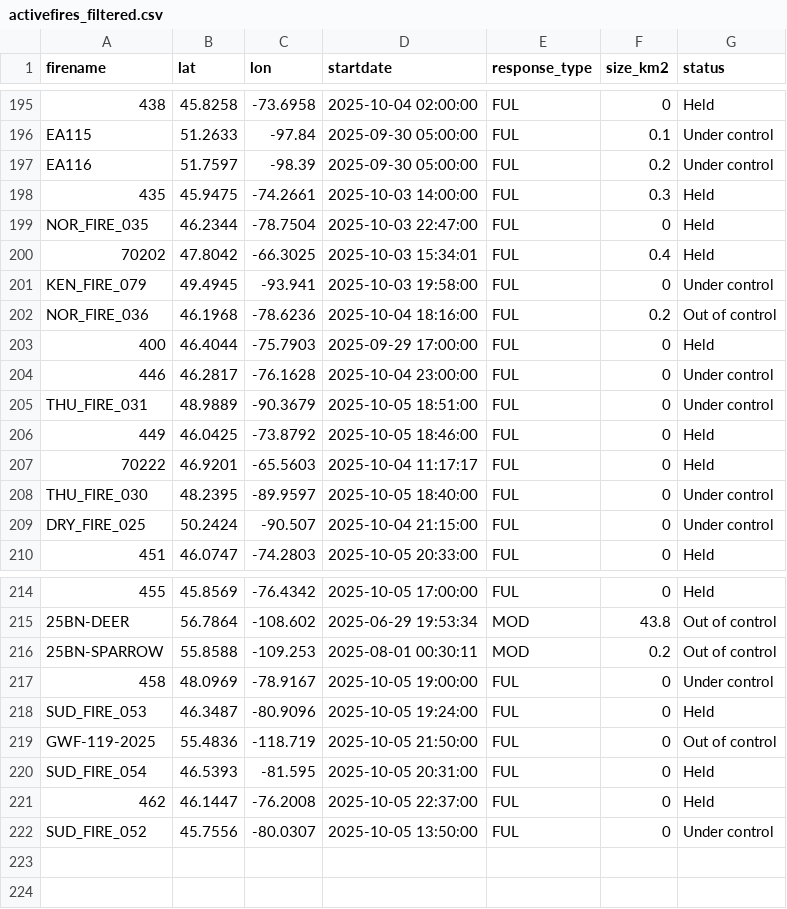
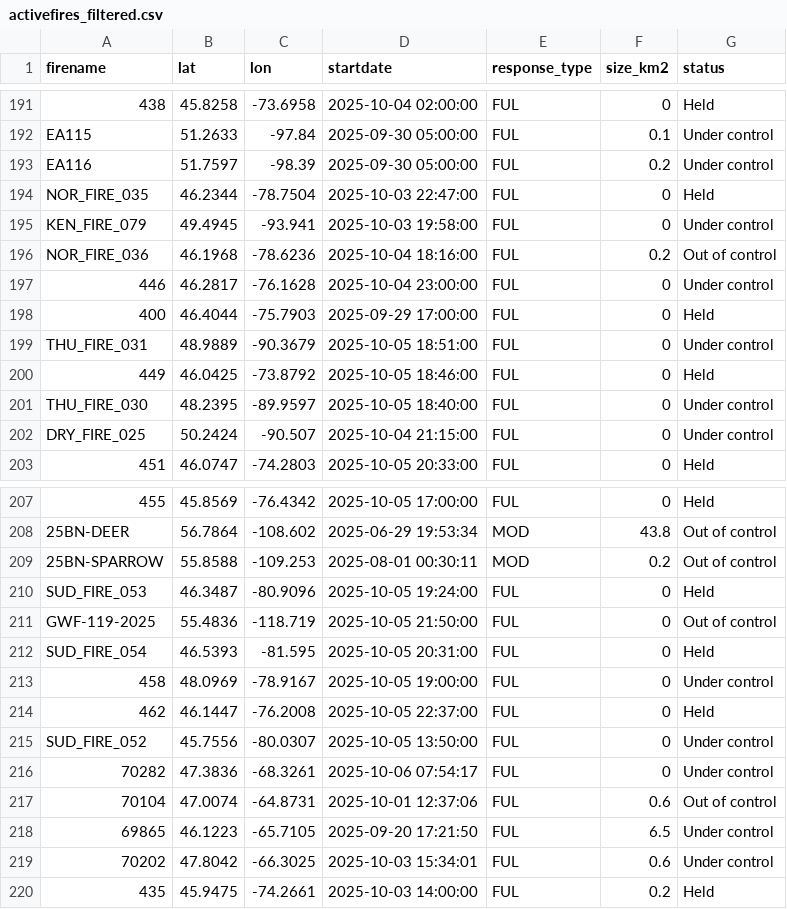
Before and after one commit to vs-postmedia/nat-fire-db-scraper, a CSV file: data/activefires_filtered.csv, drawn as a sheet; only a part is shown, gaps mark what is left out; the diff covers the shown part only.

```diff
--- a/data/activefires_filtered.csv
+++ b/data/activefires_filtered.csv
@@ -197,12 +193,9 @@
  EA116, 51.7597, -98.39, 2025-09-30 05:00:00, FUL,0.2,Under control
- 435, 45.9475, -74.2661, 2025-10-03 14:00:00, FUL,0.3,Held
  NOR_FIRE_035, 46.2344, -78.7504, 2025-10-03 22:47:00, FUL,0,Held
- 70202, 47.8042, -66.3025, 2025-10-03 15:34:01, FUL,0.4,Held
  KEN_FIRE_079, 49.4945, -93.941, 2025-10-03 19:58:00, FUL,0,Under control
  NOR_FIRE_036, 46.1968, -78.6236, 2025-10-04 18:16:00, FUL,0.2,Out of control
+ 446, 46.2817, -76.1628, 2025-10-04 23:00:00, FUL,0,Under control
  400, 46.4044, -75.7903, 2025-09-29 17:00:00, FUL,0,Held
- 446, 46.2817, -76.1628, 2025-10-04 23:00:00, FUL,0,Under control
  THU_FIRE_031, 48.9889, -90.3679, 2025-10-05 18:51:00, FUL,0,Under control
  449, 46.0425, -73.8792, 2025-10-05 18:46:00, FUL,0,Held
- 70222, 46.9201, -65.5603, 2025-10-04 11:17:17, FUL,0,Held
  THU_FIRE_030, 48.2395, -89.9597, 2025-10-05 18:40:00, FUL,0,Under control
@@ -216,3 +209,2 @@
  25BN-SPARROW, 55.8588, -109.253, 2025-08-01 00:30:11, MOD,0.2,Out of control
- 458, 48.0969, -78.9167, 2025-10-05 19:00:00, FUL,0,Under control
  SUD_FIRE_053, 46.3487, -80.9096, 2025-10-05 19:24:00, FUL,0,Held
@@ -220,3 +212,9 @@
  SUD_FIRE_054, 46.5393, -81.595, 2025-10-05 20:31:00, FUL,0,Held
+ 458, 48.0969, -78.9167, 2025-10-05 19:00:00, FUL,0,Under control
  462, 46.1447, -76.2008, 2025-10-05 22:37:00, FUL,0,Held
  SUD_FIRE_052, 45.7556, -80.0307, 2025-10-05 13:50:00, FUL,0,Under control
+ 70282, 47.3836, -68.3261, 2025-10-06 07:54:17, FUL,0,Under control
+ 70104, 47.0074, -64.8731, 2025-10-01 12:37:06, FUL,0.6,Out of control
+ 69865, 46.1223, -65.7105, 2025-09-20 17:21:50, FUL,6.5,Under control
+ 70202, 47.8042, -66.3025, 2025-10-03 15:34:01, FUL,0.6,Under control
+ 435, 45.9475, -74.2661, 2025-10-03 14:00:00, FUL,0.2,Held
```
Also changed, not shown: 4 removed rows and 7 moved rows elsewhere in this file.
